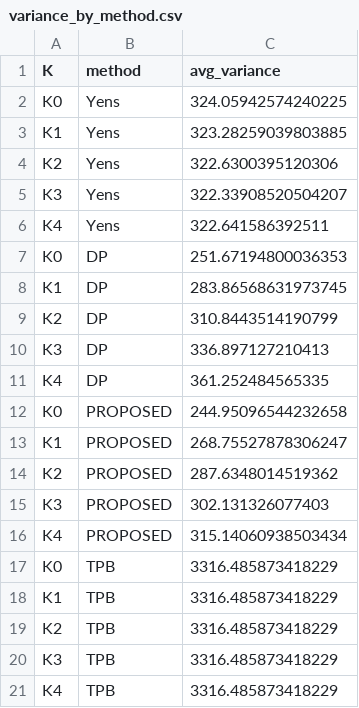
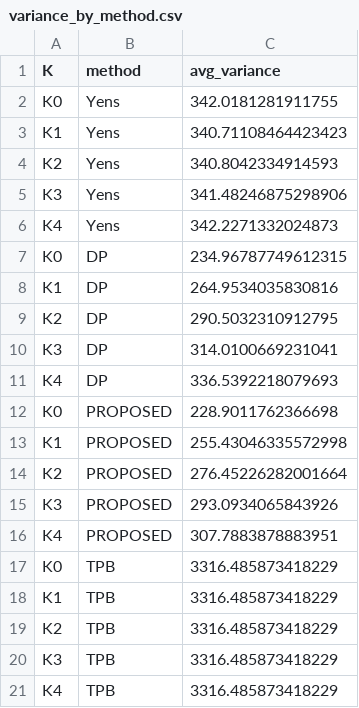
Before and after one commit to yuhehhuang/my_thesis, a CSV file: results/variance_by_method.csv, drawn as a sheet; only a part is shown; the diff covers the shown part only.

```diff
--- a/results/variance_by_method.csv
+++ b/results/variance_by_method.csv
@@ -1,17 +1,17 @@
 K,method,avg_variance
-K0,Yens,324.05942574240225
-K1,Yens,323.28259039803885
-K2,Yens,322.6300395120306
-K3,Yens,322.33908520504207
-K4,Yens,322.641586392511
-K0,DP,251.67194800036353
-K1,DP,283.86568631973745
-K2,DP,310.8443514190799
-K3,DP,336.897127210413
-K4,DP,361.252484565335
-K0,PROPOSED,244.95096544232658
-K1,PROPOSED,268.75527878306247
-K2,PROPOSED,287.6348014519362
-K3,PROPOSED,302.131326077403
-K4,PROPOSED,315.14060938503434
+K0,Yens,342.0181281911755
+K1,Yens,340.71108464423423
+K2,Yens,340.8042334914593
+K3,Yens,341.48246875298906
+K4,Yens,342.2271332024873
+K0,DP,234.96787749612315
+K1,DP,264.9534035830816
+K2,DP,290.5032310912795
+K3,DP,314.0100669231041
+K4,DP,336.5392218079693
+K0,PROPOSED,228.9011762366698
+K1,PROPOSED,255.43046335572998
+K2,PROPOSED,276.45226282001664
+K3,PROPOSED,293.0934065843926
+K4,PROPOSED,307.7883878883951
 K0,TPB,3316.485873418229
```
Also changed, not shown: 5 added rows and 10 edited cells elsewhere in this file, results/baseline_dp_results.csv, results/baseline_dura_results.csv, 49 other files.
